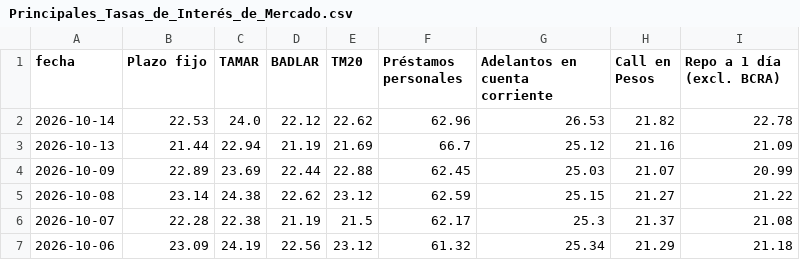
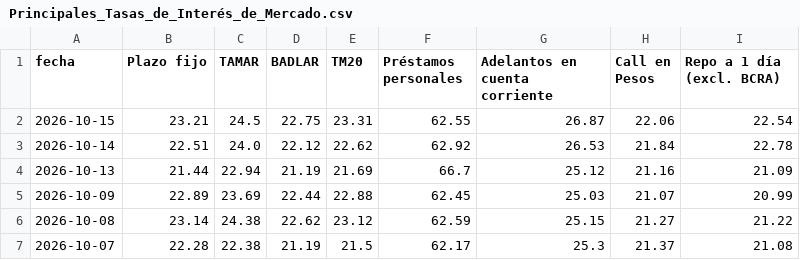
Before and after one commit to jesusrobles824/Automatizacion-descarga-bases-de-datos-Python, a CSV file: Principales_Tasas_de_Interés_de_Mercado.csv, drawn as a sheet; only a part is shown; the shorter side is filled out with more unchanged rows.

```diff
--- a/Principales_Tasas_de_Interés_de_Mercado.csv
+++ b/Principales_Tasas_de_Interés_de_Mercado.csv
@@ -1,3 +1,4 @@
 fecha,Plazo fijo,TAMAR,BADLAR,TM20,Préstamos personales,Adelantos en cuenta corriente,Call en Pesos,Repo a 1 día (excl. BCRA)
-2026-10-14,22.53,24.0,22.12,22.62,62.96,26.53,21.82,22.78
+2026-10-15,23.21,24.5,22.75,23.31,62.55,26.87,22.06,22.54
+2026-10-14,22.51,24.0,22.12,22.62,62.92,26.53,21.84,22.78
 2026-10-13,21.44,22.94,21.19,21.69,66.7,25.12,21.16,21.09
```
Also changed, not shown: ADRs_variacion_porcentual_diaria.csv, Préstamos_sector_privado_en_pesos_en_millones_por_tipo_crédito.csv, 7 other files.
